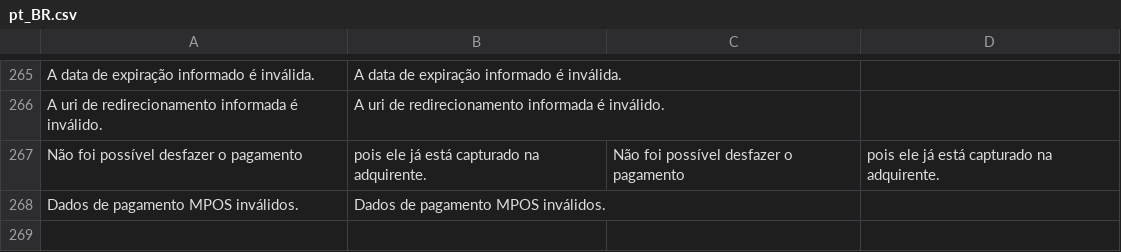
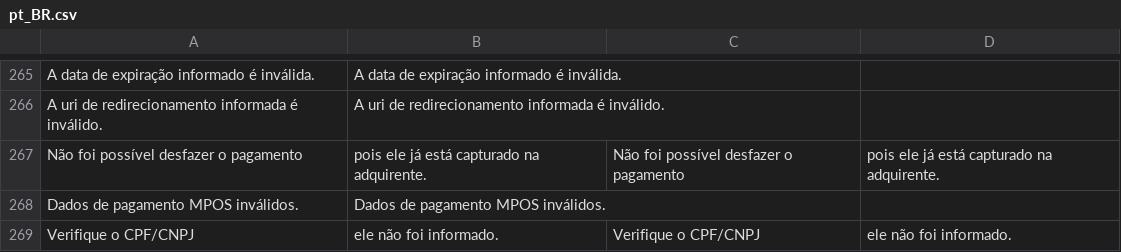
Before and after one commit to elisei/dev-moip, a CSV file: i18n/pt_BR.csv, drawn as a sheet; only a part is shown, gaps mark what is left out.

```diff
--- a/i18n/pt_BR.csv
+++ b/i18n/pt_BR.csv
@@ -268 +268,2 @@ Não foi possível desfazer o pagamento, pois ele já está capturado na adquire
 Dados de pagamento MPOS inválidos.,Dados de pagamento MPOS inválidos.
+Verifique o CPF/CNPJ, ele não foi informado.,Verifique o CPF/CNPJ, ele não foi informado.
```
Also changed, not shown: 10 other files.
